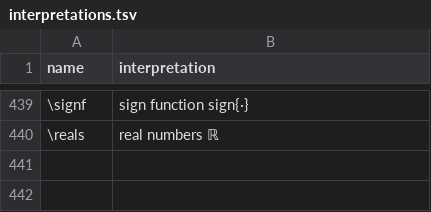
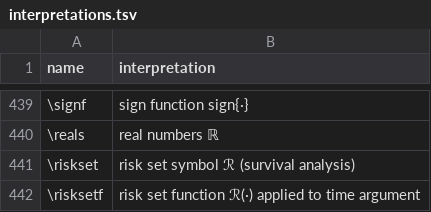
Before and after one commit to d-morrison/macros, a TSV file: interpretations.tsv, drawn as a sheet; only a part is shown, gaps mark what is left out; the diff names each change by its address in the sheet, - before the commit and + after, or states it on an @@ line.

```diff
--- a/interpretations.tsv
+++ b/interpretations.tsv
+row 441: \riskset | risk set symbol ℛ (survival analysis)
+row 442: \risksetf | risk set function ℛ(·) applied to time argument
```
Also changed, not shown: 1 other file.
